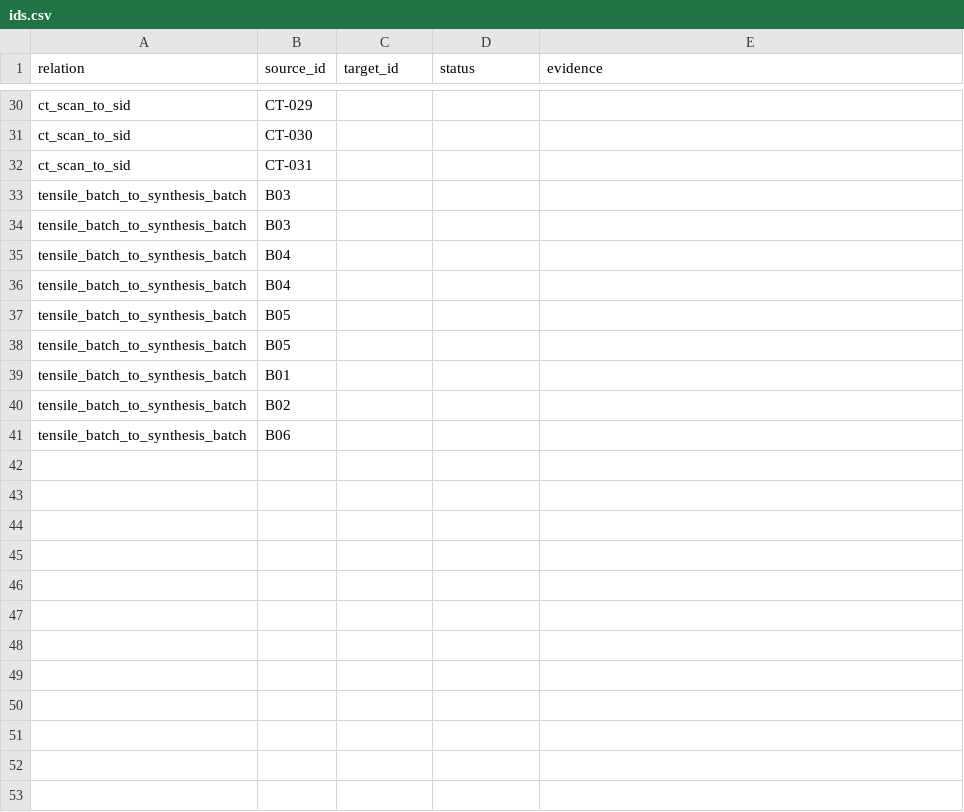
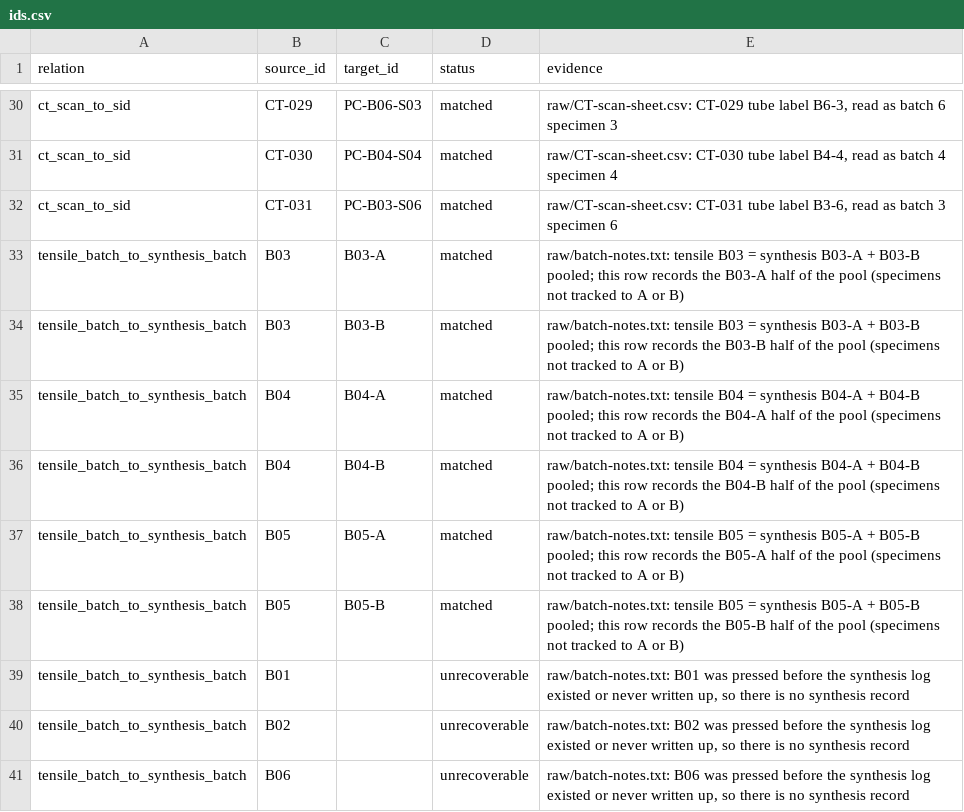
Before and after one commit to wfreinhart/rdm-walkthrough-2026-10-03, a CSV file: ids.csv, drawn as a sheet; only a part is shown, gaps mark what is left out; the diff covers the shown part only; the diff names each change by its address in the sheet, - before the commit and + after, or states it on an @@ line.

Commit message:
docs: add data dictionary, validation record and ID crosswalk

```diff
--- a/ids.csv
+++ b/ids.csv
-C30 (target_id): (empty)
+C30 (target_id): PC-B06-S03
-D30:D38 (status): (empty)
+D30:D38 (status): matched
-E30 (evidence): (empty)
+E30 (evidence): raw/CT-scan-sheet.csv: CT-029 tube label B6-3, read as batch 6 specimen 3
-C31 (target_id): (empty)
+C31 (target_id): PC-B04-S04
-E31 (evidence): (empty)
+E31 (evidence): raw/CT-scan-sheet.csv: CT-030 tube label B4-4, read as batch 4 specimen 4
-C32 (target_id): (empty)
+C32 (target_id): PC-B03-S06
-E32 (evidence): (empty)
+E32 (evidence): raw/CT-scan-sheet.csv: CT-031 tube label B3-6, read as batch 3 specimen 6
-C33 (target_id): (empty)
+C33 (target_id): B03-A
-E33 (evidence): (empty)
+E33 (evidence): raw/batch-notes.txt: tensile B03 = synthesis B03-A + B03-B pooled; this row records the B03-A half of the pool (specimens not tracked to A or B)
-C34 (target_id): (empty)
+C34 (target_id): B03-B
-E34 (evidence): (empty)
+E34 (evidence): raw/batch-notes.txt: tensile B03 = synthesis B03-A + B03-B pooled; this row records the B03-B half of the pool (specimens not tracked to A or B)
-C35 (target_id): (empty)
+C35 (target_id): B04-A
-E35 (evidence): (empty)
+E35 (evidence): raw/batch-notes.txt: tensile B04 = synthesis B04-A + B04-B pooled; this row records the B04-A half of the pool (specimens not tracked to A or B)
-C36 (target_id): (empty)
+C36 (target_id): B04-B
-E36 (evidence): (empty)
+E36 (evidence): raw/batch-notes.txt: tensile B04 = synthesis B04-A + B04-B pooled; this row records the B04-B half of the pool (specimens not tracked to A or B)
-C37 (target_id): (empty)
+C37 (target_id): B05-A
-E37 (evidence): (empty)
+E37 (evidence): raw/batch-notes.txt: tensile B05 = synthesis B05-A + B05-B pooled; this row records the B05-A half of the pool (specimens not tracked to A or B)
-C38 (target_id): (empty)
+C38 (target_id): B05-B
-E38 (evidence): (empty)
+E38 (evidence): raw/batch-notes.txt: tensile B05 = synthesis B05-A + B05-B pooled; this row records the B05-B half of the pool (specimens not tracked to A or B)
-D39:D41 (status): (empty)
+D39:D41 (status): unrecoverable
-E39 (evidence): (empty)
+E39 (evidence): raw/batch-notes.txt: B01 was pressed before the synthesis log existed or never written up, so there is no synthesis record
-E40 (evidence): (empty)
+E40 (evidence): raw/batch-notes.txt: B02 was pressed before the synthesis log existed or never written up, so there is no synthesis record
-E41 (evidence): (empty)
+E41 (evidence): raw/batch-notes.txt: B06 was pressed before the synthesis log existed or never written up, so there is no synthesis record
```
Also changed, not shown: 82 edited cells elsewhere in this file, 3 other files.
